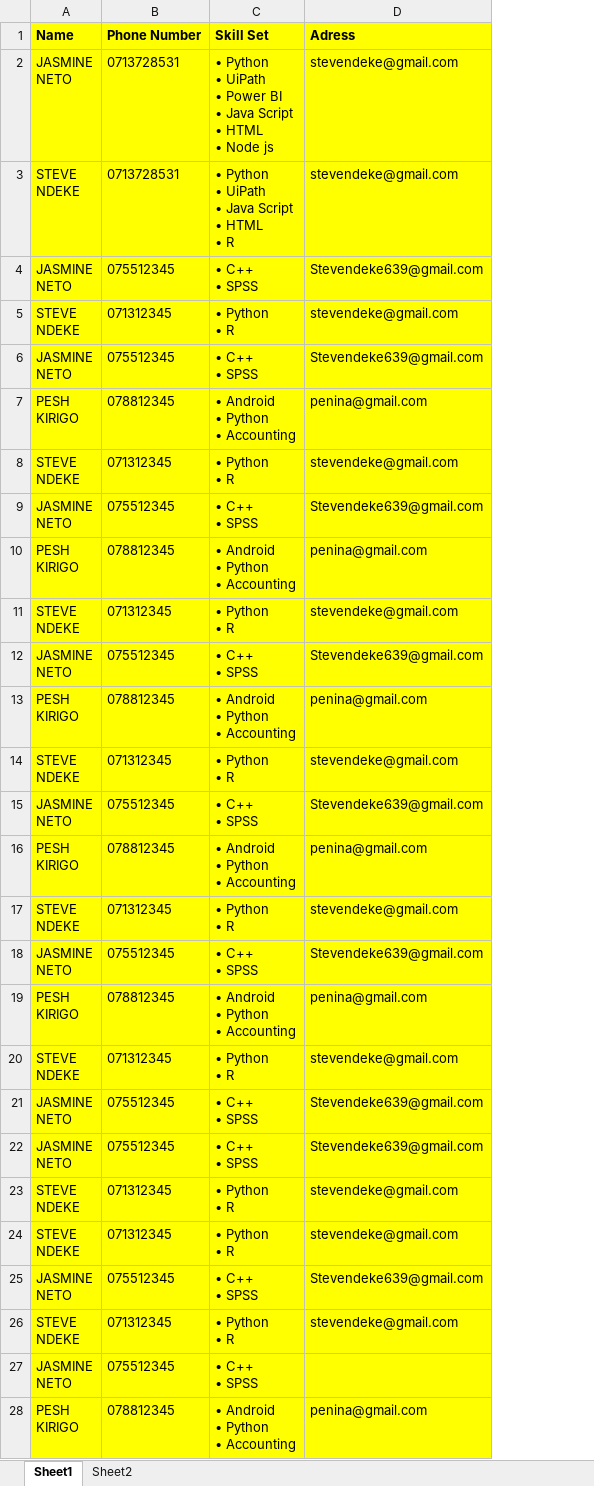
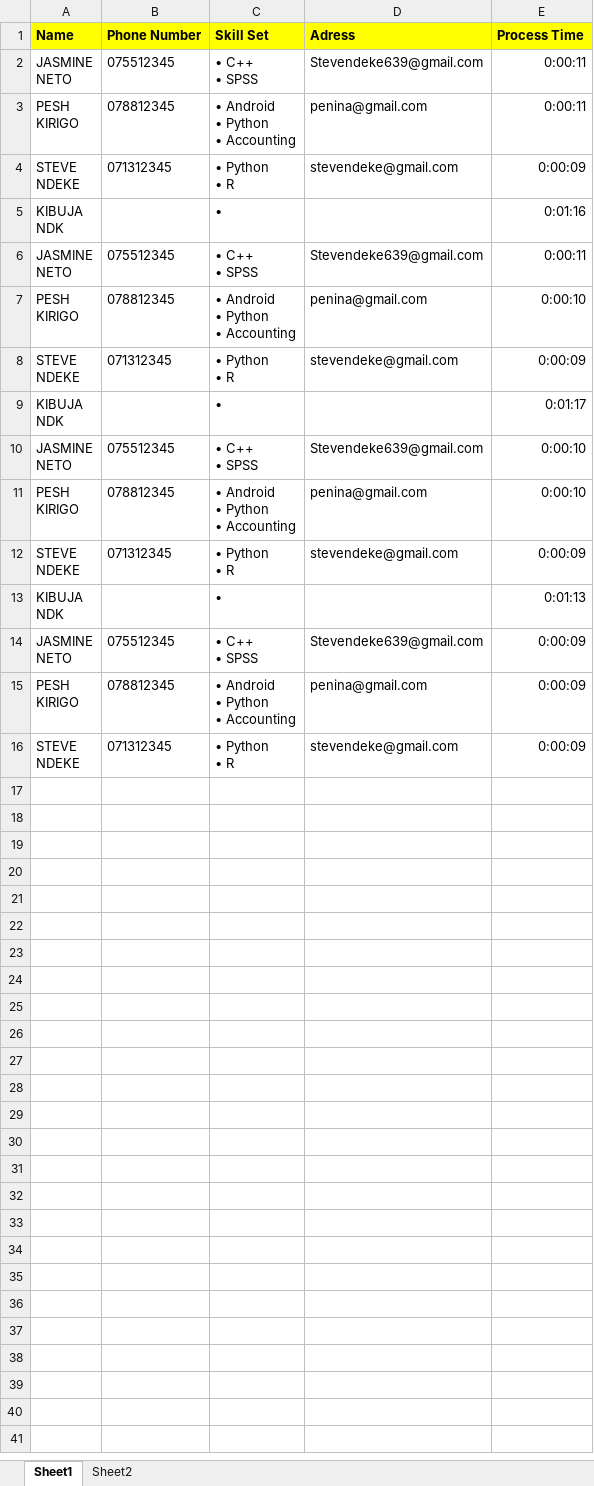
Before and after one commit to Steve-ndeke/HR-Assistant, an Excel workbook: Data/Outputdata/LogTable.xlsx, sheet Sheet1, drawn as a sheet; only a part is shown; values as stored, in another font and other column widths than the file's, no borders; removed rows and columns are numbered as before the commit, all else as after; ↵ is a line break in a cell; the diff covers the shown part only; the diff names each change by its address in the sheet, - before the commit and + after, or states it on an @@ line.

```diff
--- a/Data/Outputdata/LogTable.xlsx (sheet Sheet1)
+++ b/Data/Outputdata/LogTable.xlsx (sheet Sheet1)
+column E (Process Time), rows 2-4: 0:00:11 | 0:00:11 | 0:00:09; rows 6-8: 0:00:11 | 0:00:10 | 0:00:09; rows 10-12: 0:00:10 | 0:00:10 | 0:00:09; rows 14-16: all 0:00:09
-row 2: JASMINE ↵ NETO | 0713728531 | • Python ↵ • UiPath ↵ • Power BI ↵ • Java Script ↵ • HTML ↵ • Node js | stevendeke@gmail.com
-row 3: STEVE ↵ NDEKE | 0713728531 | • Python ↵ • UiPath ↵ • Java Script ↵ • HTML ↵ • R | stevendeke@gmail.com
-row 4: JASMINE ↵ NETO | 075512345 | • C++ ↵ • SPSS | Stevendeke639@gmail.com
-row 5: STEVE ↵ NDEKE | 071312345 | • Python ↵ • R | stevendeke@gmail.com
-A2:D4 fill: #FFFF00
+A2:D4 fill: none
+row 5: KIBUJA ↵ NDK |  | • |  | 0:01:16
-A6:D8 fill: #FFFF00
+A6:D8 fill: none
+row 9: KIBUJA ↵ NDK |  | • |  | 0:01:17
-A10:D12 fill: #FFFF00
+A10:D12 fill: none
+row 13: KIBUJA ↵ NDK |  | • |  | 0:01:13
-A14:D16 fill: #FFFF00
+A14:D16 fill: none
-row 18: JASMINE ↵ NETO | 075512345 | • C++ ↵ • SPSS | Stevendeke639@gmail.com
-row 19: PESH ↵ KIRIGO | 078812345 | • Android ↵ • Python ↵ • Accounting | penina@gmail.com
-row 20: STEVE ↵ NDEKE | 071312345 | • Python ↵ • R | stevendeke@gmail.com
-row 21: JASMINE ↵ NETO | 075512345 | • C++ ↵ • SPSS | Stevendeke639@gmail.com
-row 22: JASMINE ↵ NETO | 075512345 | • C++ ↵ • SPSS | Stevendeke639@gmail.com
-row 23: STEVE ↵ NDEKE | 071312345 | • Python ↵ • R | stevendeke@gmail.com
-row 24: STEVE ↵ NDEKE | 071312345 | • Python ↵ • R | stevendeke@gmail.com
-row 25: JASMINE ↵ NETO | 075512345 | • C++ ↵ • SPSS | Stevendeke639@gmail.com
-row 26: STEVE ↵ NDEKE | 071312345 | • Python ↵ • R | stevendeke@gmail.com
-row 27: JASMINE ↵ NETO | 075512345 | • C++ ↵ • SPSS
-row 28: PESH ↵ KIRIGO | 078812345 | • Android ↵ • Python ↵ • Accounting | penina@gmail.com
```
Also changed, not shown: 13 removed rows elsewhere in this sheet, 8 other files.
